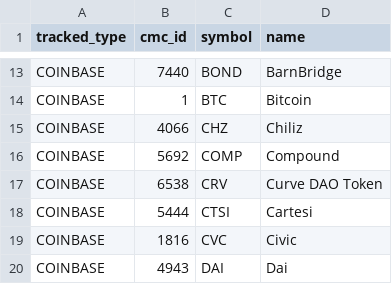
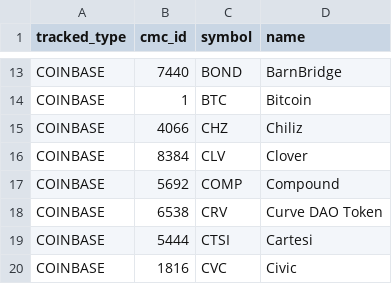
Before and after one commit to logicalgraphs/CryptoCoin, a CSV file: data-files/tracked-coins/coinbase.csv, drawn as a sheet; only a part is shown, gaps mark what is left out; the shorter side is filled out with more unchanged rows; the diff names each change by its address in the sheet, - before the commit and + after, or states it on an @@ line.

```diff
--- a/data-files/tracked-coins/coinbase.csv
+++ b/data-files/tracked-coins/coinbase.csv
+row 16: COINBASE | 8384 | CLV | Clover
```
Also changed, not shown: data-files/tracked-coins/gemini.csv, 5 other files.
